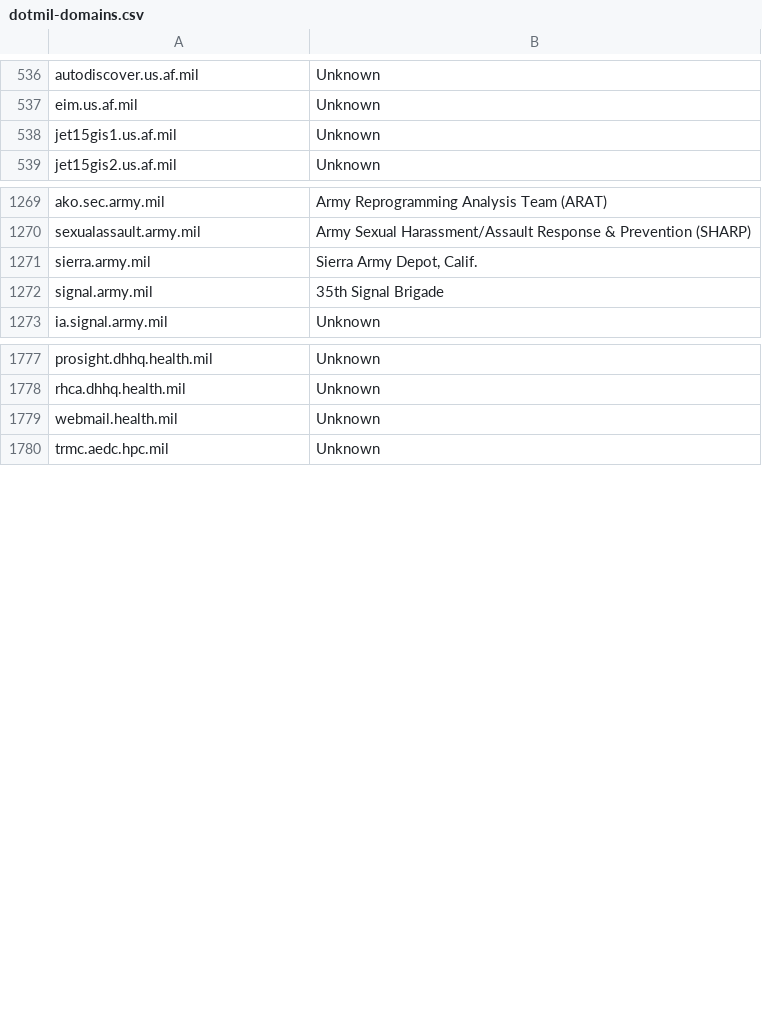
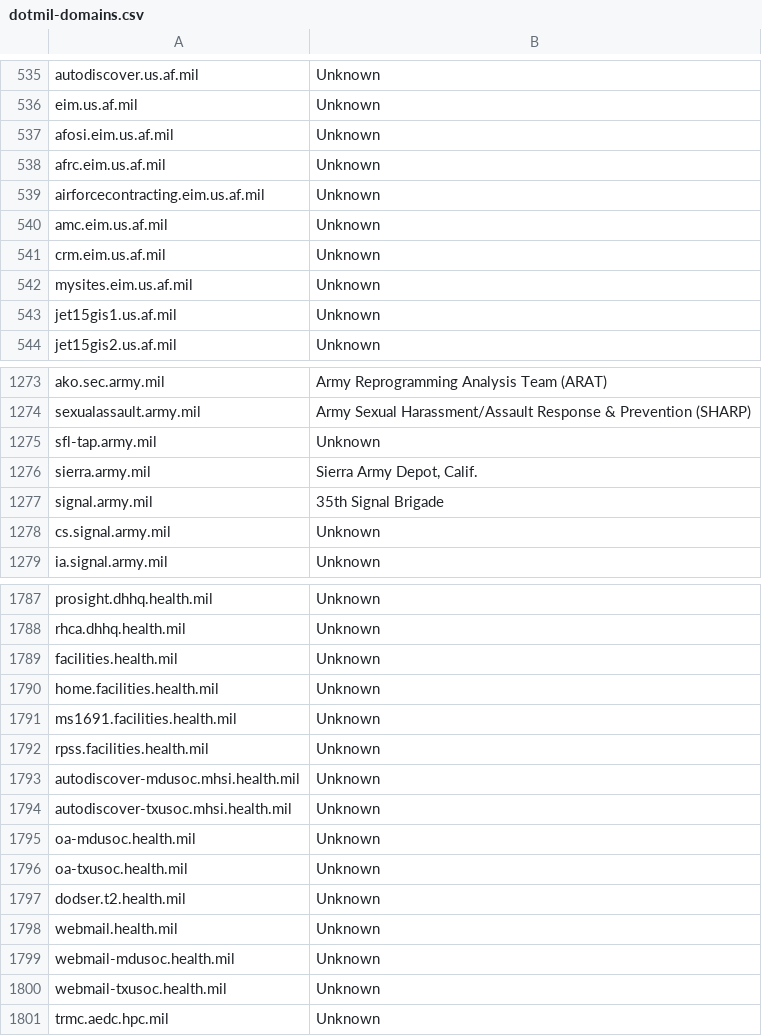
Before and after one commit to esonderegger/dotmil-domains, a CSV file: dotmil-domains.csv, drawn as a sheet; only a part is shown, gaps mark what is left out; the diff covers the shown part only.

Commit message:
updated results from 7/8/15 scan

```diff
--- a/dotmil-domains.csv
+++ b/dotmil-domains.csv
@@ -537,2 +536,8 @@ autodiscover.us.af.mil,Unknown
 eim.us.af.mil,Unknown
+afosi.eim.us.af.mil,Unknown
+afrc.eim.us.af.mil,Unknown
+airforcecontracting.eim.us.af.mil,Unknown
+amc.eim.us.af.mil,Unknown
+crm.eim.us.af.mil,Unknown
+mysites.eim.us.af.mil,Unknown
 jet15gis1.us.af.mil,Unknown
@@ -1270,4 +1274,6 @@ ako.sec.army.mil,Army Reprogramming Analysis Team (ARAT)
 sexualassault.army.mil,Army Sexual Harassment/Assault Response & Prevention (SHARP)
+sfl-tap.army.mil,Unknown
 sierra.army.mil,"Sierra Army Depot, Calif."
 signal.army.mil,35th Signal Brigade
+cs.signal.army.mil,Unknown
 ia.signal.army.mil,Unknown
@@ -1778,3 +1788,14 @@ prosight.dhhq.health.mil,Unknown
 rhca.dhhq.health.mil,Unknown
+facilities.health.mil,Unknown
+home.facilities.health.mil,Unknown
+ms1691.facilities.health.mil,Unknown
+rpss.facilities.health.mil,Unknown
+autodiscover-mdusoc.mhsi.health.mil,Unknown
+autodiscover-txusoc.mhsi.health.mil,Unknown
+oa-mdusoc.health.mil,Unknown
+oa-txusoc.health.mil,Unknown
+dodser.t2.health.mil,Unknown
 webmail.health.mil,Unknown
+webmail-mdusoc.health.mil,Unknown
+webmail-txusoc.health.mil,Unknown
 trmc.aedc.hpc.mil,Unknown
```
Also changed, not shown: 10 added rows, 7 removed rows and 2 edited cells elsewhere in this file.
